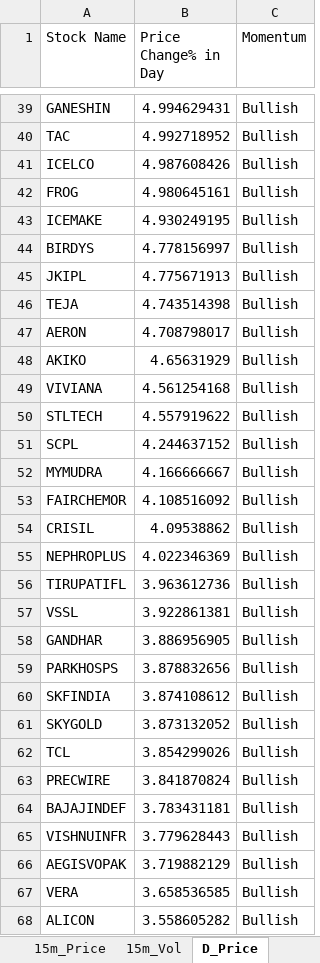
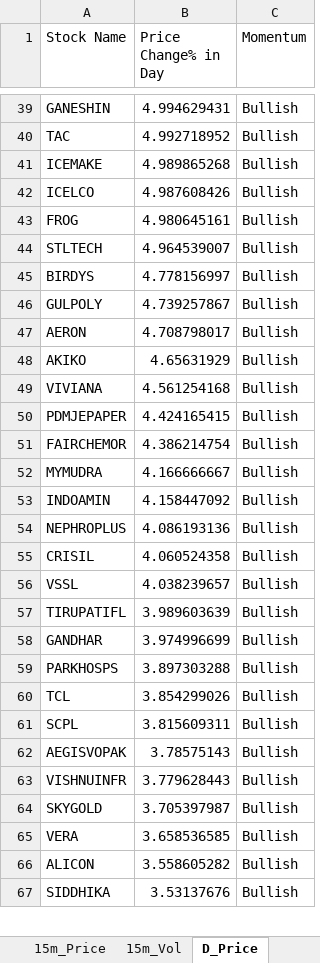
Before and after one commit to srbsharma92/priceAction2, an Excel workbook: data/live_data.xlsx, sheet D_Price, drawn as a sheet; only a part is shown, gaps mark what is left out; the shorter side is filled out with more unchanged rows; values as stored, in another font and other column widths than the file's, no borders; removed rows and columns are numbered as before the commit, all else as after; the diff covers the shown part only; the diff names each change by its address in the sheet, - before the commit and + after, or states it on an @@ line.

```diff
--- a/data/live_data.xlsx (sheet D_Price)
+++ b/data/live_data.xlsx (sheet D_Price)
+row 41: ICEMAKE | 4.989865268 | Bullish
-row 43: ICEMAKE | 4.930249195 | Bullish
+row 44: STLTECH | 4.964539007 | Bullish
-row 45: JKIPL | 4.775671913 | Bullish
-row 46: TEJA | 4.743514398 | Bullish
+row 46: GULPOLY | 4.739257867 | Bullish
-row 50: STLTECH | 4.557919622 | Bullish
-row 51: SCPL | 4.244637152 | Bullish
+row 50: PDMJEPAPER | 4.424165415 | Bullish
+row 51: FAIRCHEMOR | 4.386214754 | Bullish
-row 53: FAIRCHEMOR | 4.108516092 | Bullish
-row 54: CRISIL | 4.09538862 | Bullish
+row 53: INDOAMIN | 4.158447092 | Bullish
-B54 (Price Change% in Day): 4.022346369
+B54 (Price Change% in Day): 4.086193136
-row 56: TIRUPATIFL | 3.963612736 | Bullish
+row 55: CRISIL | 4.060524358 | Bullish
-B56 (Price Change% in Day): 3.922861381
+B56 (Price Change% in Day): 4.038239657
+row 57: TIRUPATIFL | 3.989603639 | Bullish
-B58 (Price Change% in Day): 3.886956905
+B58 (Price Change% in Day): 3.974996699
-B59 (Price Change% in Day): 3.878832656
+B59 (Price Change% in Day): 3.897303288
-row 60: SKFINDIA | 3.874108612 | Bullish
-row 61: SKYGOLD | 3.873132052 | Bullish
-row 63: PRECWIRE | 3.841870824 | Bullish
-row 64: BAJAJINDEF | 3.783431181 | Bullish
+row 61: SCPL | 3.815609311 | Bullish
+row 62: AEGISVOPAK | 3.78575143 | Bullish
-row 66: AEGISVOPAK | 3.719882129 | Bullish
+row 64: SKYGOLD | 3.705397987 | Bullish
```
Also changed, not shown: 74 added rows, 75 removed rows, 1 moved row and 45 edited cells elsewhere in this sheet, sheet D_Vol, sheet 5m_Vol, sheet 15m_Vol, sheet 15m_Price, sheet 5m_Price, sheet Opening, 1 more sheet.
